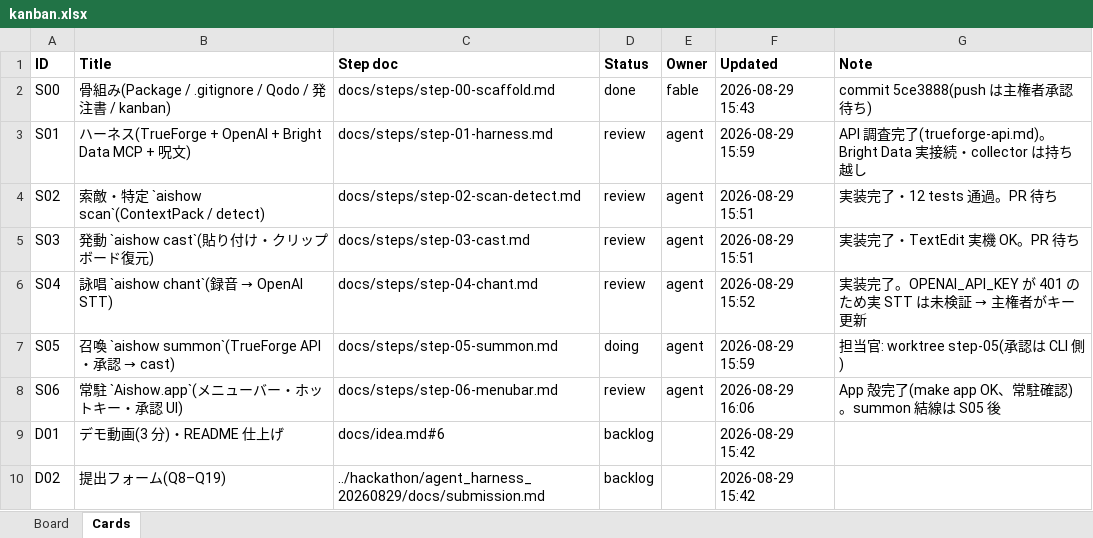
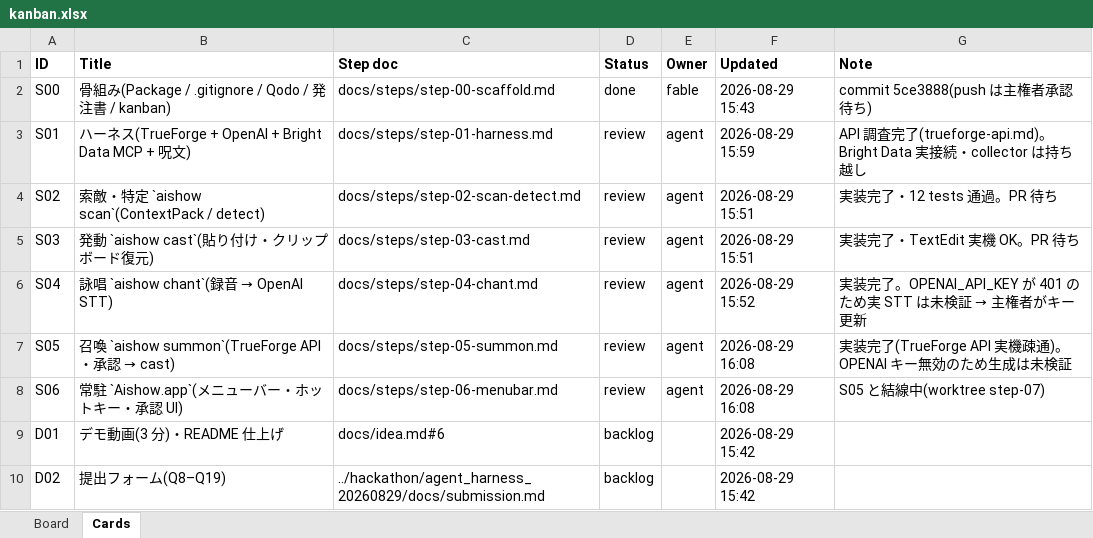
Before and after one commit to yossitv/aishow, an Excel workbook: docs/kanban.xlsx, sheet Cards, drawn as a sheet; values as stored, in another font and other column widths than the file's, no borders; the diff names each change by its address in the sheet, - before the commit and + after, or states it on an @@ line.

```diff
--- a/docs/kanban.xlsx (sheet Cards)
+++ b/docs/kanban.xlsx (sheet Cards)
-D7 (Status): doing
+D7 (Status): review
-F7 (Updated): 2026-08-29 15:59
+F7 (Updated): 2026-08-29 16:08
-G7 (Note): 担当官: worktree step-05(承認は CLI 側)
+G7 (Note): 実装完了(TrueForge API 実機疎通)。OPENAI キー無効のため生成は未検証
-F8 (Updated): 2026-08-29 16:06
+F8 (Updated): 2026-08-29 16:08
-G8 (Note): App 殻完了(make app OK、常駐確認)。summon 結線は S05 後
+G8 (Note): S05 と結線中(worktree step-07)
```
Also changed, not shown: sheet Board.
